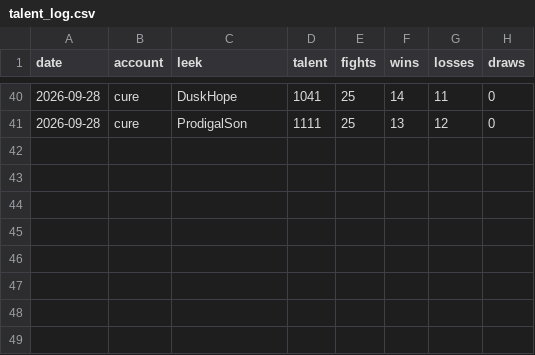
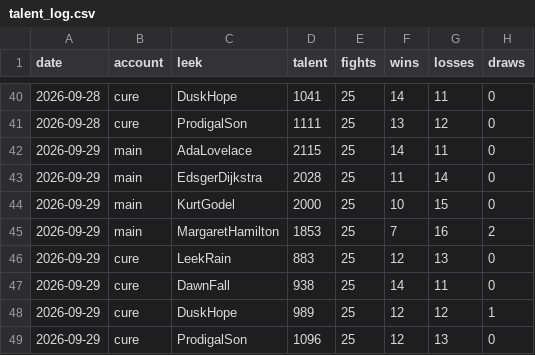
Before and after one commit to tankyx/LeekWars-AI, a CSV file: data/ladder/talent_log.csv, drawn as a sheet; only a part is shown, gaps mark what is left out.

```diff
--- a/data/ladder/talent_log.csv
+++ b/data/ladder/talent_log.csv
@@ -41 +41,9 @@ date,account,leek,talent,fights,wins,losses,draws
 2026-09-28,cure,ProdigalSon,1111,25,13,12,0
+2026-09-29,main,AdaLovelace,2115,25,14,11,0
+2026-09-29,main,EdsgerDijkstra,2028,25,11,14,0
+2026-09-29,main,KurtGodel,2000,25,10,15,0
+2026-09-29,main,MargaretHamilton,1853,25,7,16,2
+2026-09-29,cure,LeekRain,883,25,12,13,0
+2026-09-29,cure,DawnFall,938,25,14,11,0
+2026-09-29,cure,DuskHope,989,25,12,12,1
+2026-09-29,cure,ProdigalSon,1096,25,12,13,0
```
Also changed, not shown: 2 other files.
